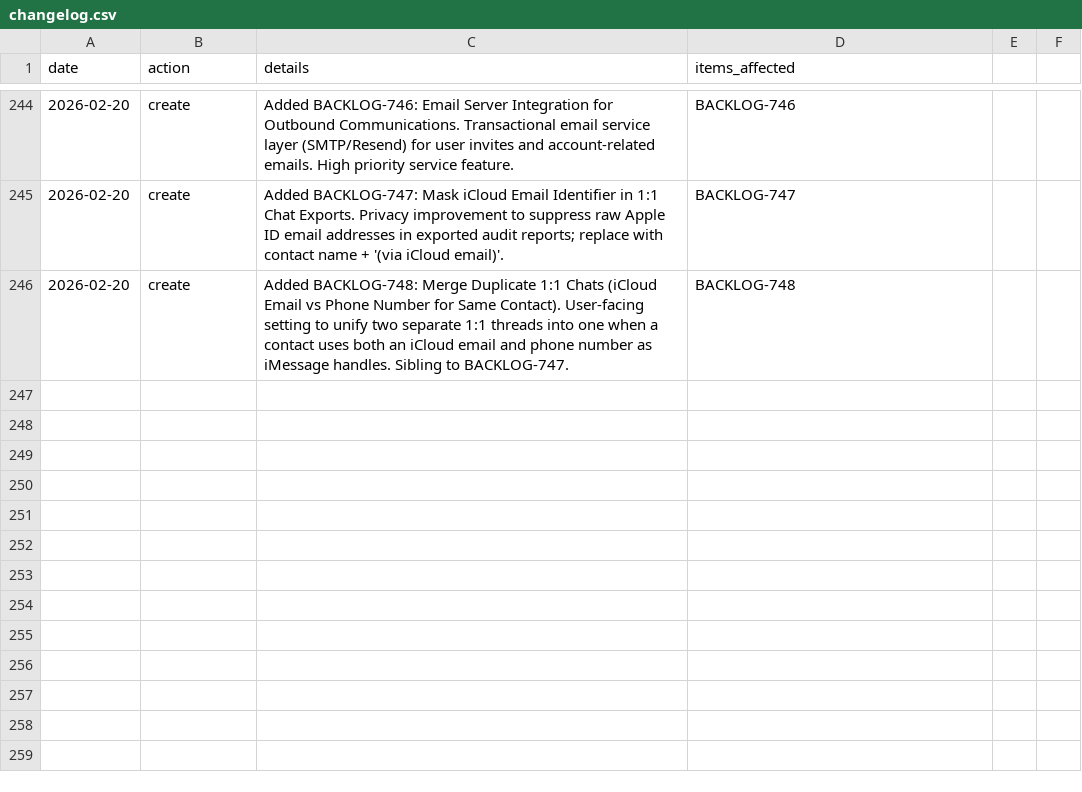
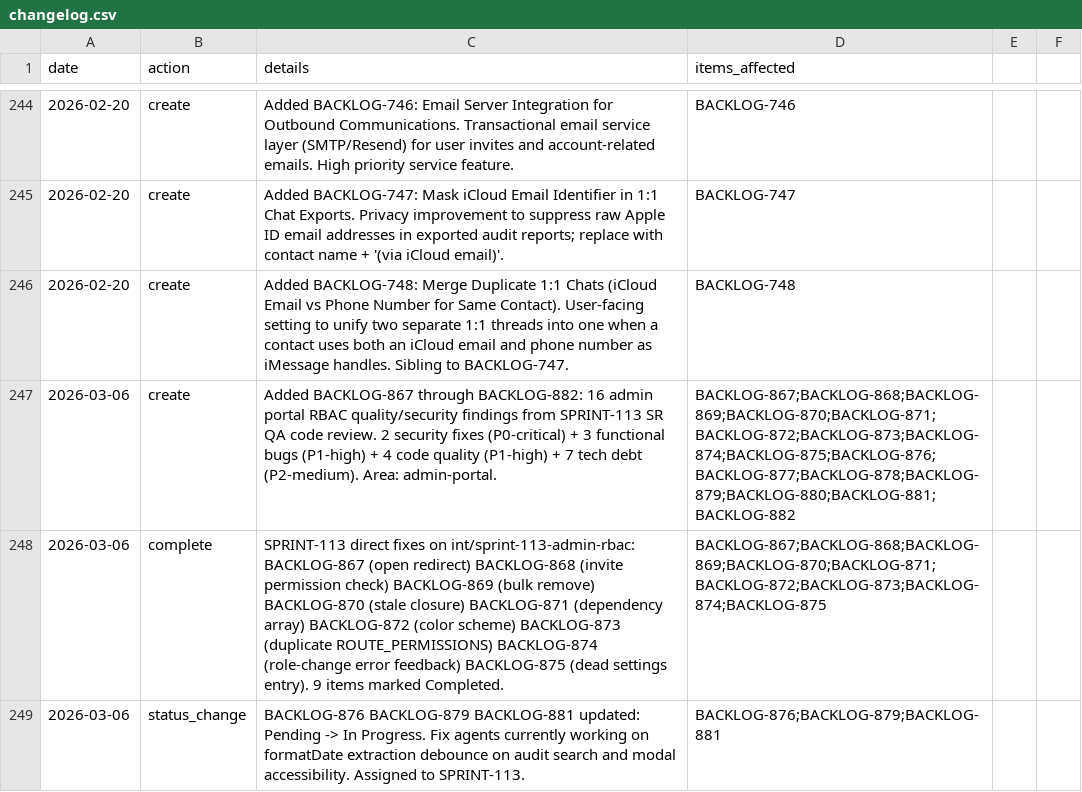
Before and after one commit to 5hdaniel/Mad, a CSV file: .claude/plans/backlog/data/changelog.csv, drawn as a sheet; only a part is shown, gaps mark what is left out.

```diff
--- a/.claude/plans/backlog/data/changelog.csv
+++ b/.claude/plans/backlog/data/changelog.csv
@@ -246 +246,4 @@ date,action,details,items_affected
 2026-02-20,create,"Added BACKLOG-748: Merge Duplicate 1:1 Chats (iCloud Email vs Phone Number for Same Contact). User-facing setting to unify two separate 1:1 threads into one when a contact uses both an iCloud email and phone number as iMessage handles. Sibling to BACKLOG-747.",BACKLOG-748
+2026-03-06,create,"Added BACKLOG-867 through BACKLOG-882: 16 admin portal RBAC quality/security findings from SPRINT-113 SR QA code review. 2 security fixes (P0-critical) + 3 functional bugs (P1-high) + 4 code quality (P1-high) + 7 tech debt (P2-medium). Area: admin-portal.","BACKLOG-867;BACKLOG-868;BACKLOG-869;BACKLOG-870;BACKLOG-871;BACKLOG-872;BACKLOG-873;BACKLOG-874;BACKLOG-875;BACKLOG-876;BACKLOG-877;BACKLOG-878;BACKLOG-879;BACKLOG-880;BACKLOG-881;BACKLOG-882"
+2026-03-06,complete,"SPRINT-113 direct fixes on int/sprint-113-admin-rbac: BACKLOG-867 (open redirect) BACKLOG-868 (invite permission check) BACKLOG-869 (bulk remove) BACKLOG-870 (stale closure) BACKLOG-871 (dependency array) BACKLOG-872 (color scheme) BACKLOG-873 (duplicate ROUTE_PERMISSIONS) BACKLOG-874 (role-change error feedback) BACKLOG-875 (dead settings entry). 9 items marked Completed.","BACKLOG-867;BACKLOG-868;BACKLOG-869;BACKLOG-870;BACKLOG-871;BACKLOG-872;BACKLOG-873;BACKLOG-874;BACKLOG-875"
+2026-03-06,status_change,"BACKLOG-876 BACKLOG-879 BACKLOG-881 updated: Pending -> In Progress. Fix agents currently working on formatDate extraction debounce on audit search and modal accessibility. Assigned to SPRINT-113.","BACKLOG-876;BACKLOG-879;BACKLOG-881"
```
Also changed, not shown: .claude/plans/backlog/data/backlog.csv, 9 other files.
